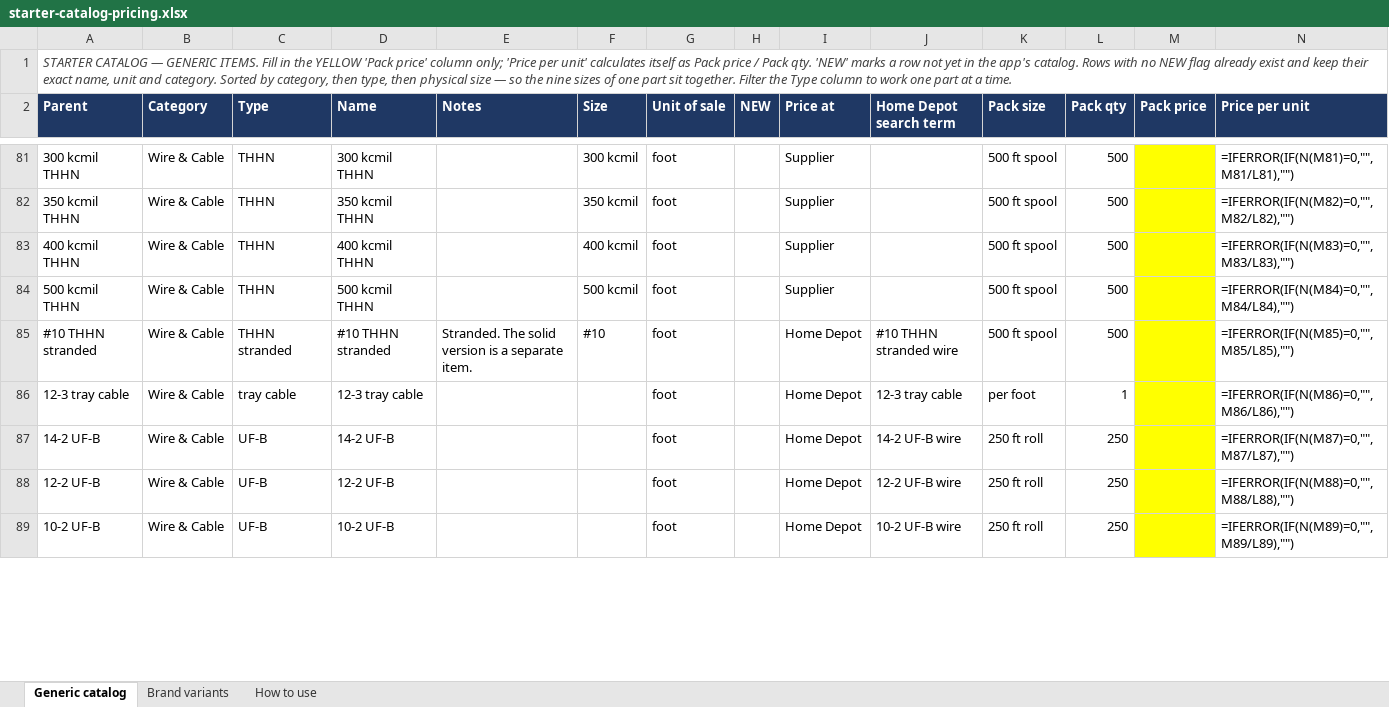
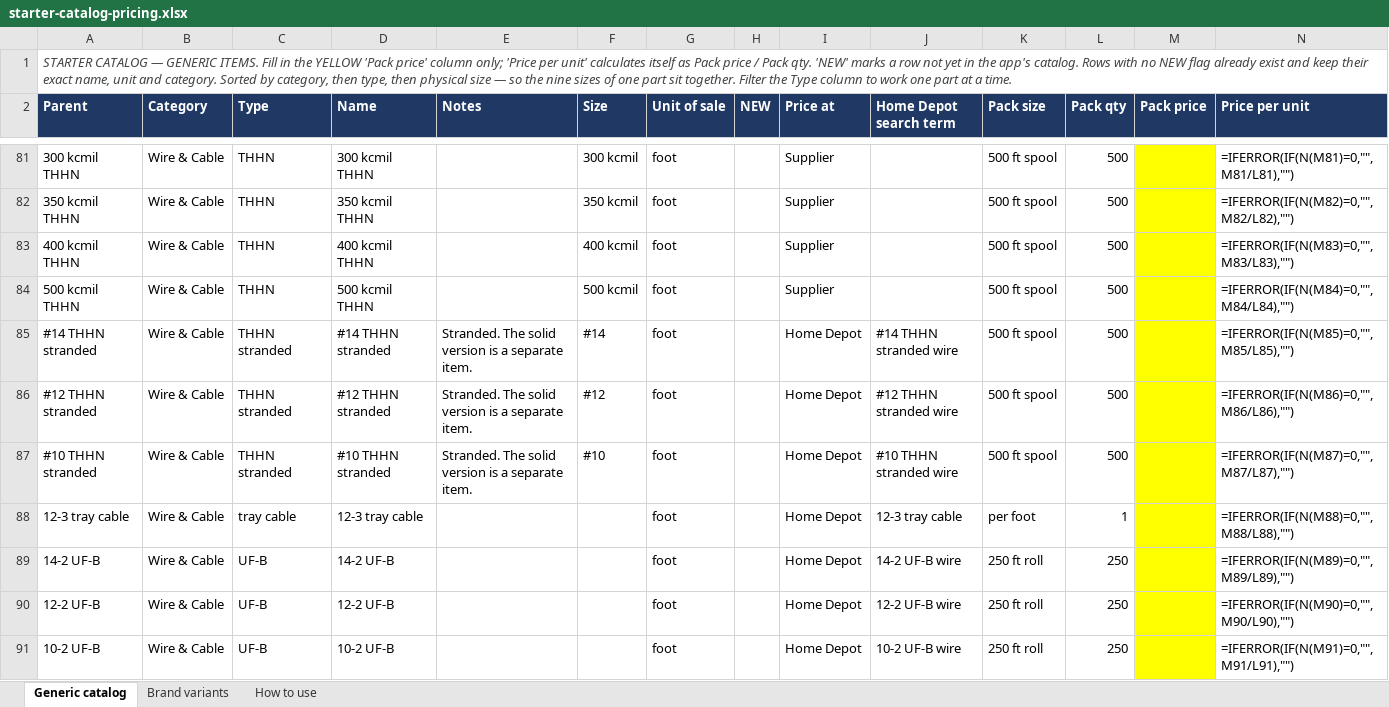
Before and after one commit to Jnicoara/BidRender, an Excel workbook: pricing/starter-catalog-pricing.xlsx, sheet Generic catalog, drawn as a sheet; only a part is shown, gaps mark what is left out; values as stored, in another font and other column widths than the file's, no borders; formulas without a stored value are shown as written; addresses are those after the commit; the diff covers the shown part only; the diff names each change by its address in the sheet, - before the commit and + after, or states it on an @@ line.

```diff
--- a/pricing/starter-catalog-pricing.xlsx (sheet Generic catalog)
+++ b/pricing/starter-catalog-pricing.xlsx (sheet Generic catalog)
+row 85: #14 THHN stranded | Wire & Cable | THHN stranded | #14 THHN stranded | Stranded. The solid version is a separate item. | #14 | foot |  | Home Depot | #14 THHN stranded wire | 500 ft spool | 500 |  | =IFERROR(IF(N(M85)=0,"",M85/L85),"")
+row 86: #12 THHN stranded | Wire & Cable | THHN stranded | #12 THHN stranded | Stranded. The solid version is a separate item. | #12 | foot |  | Home Depot | #12 THHN stranded wire | 500 ft spool | 500 |  | =IFERROR(IF(N(M86)=0,"",M86/L86),"")
-N87 (Price per unit): =IFERROR(IF(N(M85)=0,"",M85/L85),"")
+N87 (Price per unit): =IFERROR(IF(N(M87)=0,"",M87/L87),"")
-N88 (Price per unit): =IFERROR(IF(N(M86)=0,"",M86/L86),"")
+N88 (Price per unit): =IFERROR(IF(N(M88)=0,"",M88/L88),"")
-N89 (Price per unit): =IFERROR(IF(N(M87)=0,"",M87/L87),"")
+N89 (Price per unit): =IFERROR(IF(N(M89)=0,"",M89/L89),"")
-N90 (Price per unit): =IFERROR(IF(N(M88)=0,"",M88/L88),"")
+N90 (Price per unit): =IFERROR(IF(N(M90)=0,"",M90/L90),"")
-N91 (Price per unit): =IFERROR(IF(N(M89)=0,"",M89/L89),"")
+N91 (Price per unit): =IFERROR(IF(N(M91)=0,"",M91/L91),"")
```
Also changed, not shown: 4 added rows and 1579 edited cells elsewhere in this sheet, 9 other files.
